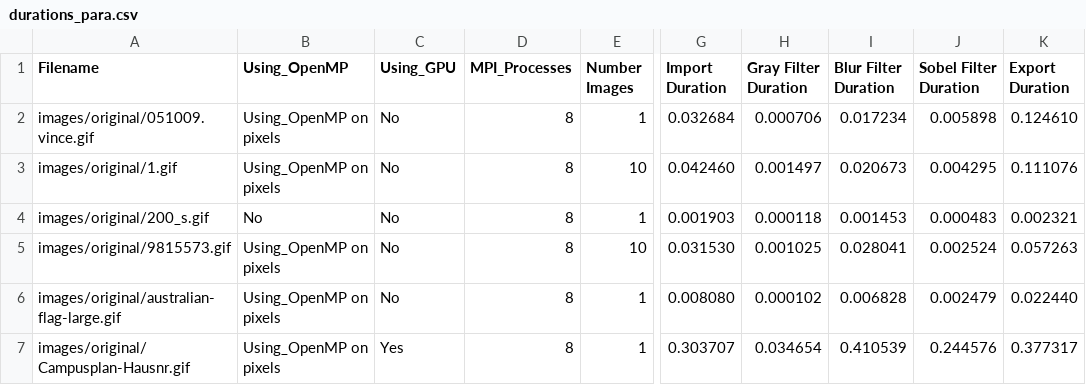
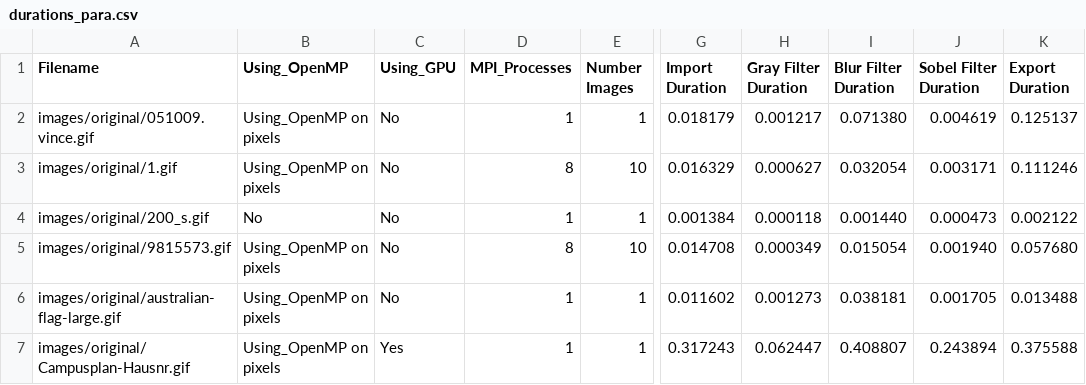
Before and after one commit to JohnnyVenturas/ParallelComputing, a CSV file: durations_para.csv, drawn as a sheet; only a part is shown, gaps mark what is left out; the diff covers the shown part only; the diff names each change by its address in the sheet, - before the commit and + after, or states it on an @@ line.

Commit message:
Added variable number of MPI nodes

```diff
--- a/durations_para.csv
+++ b/durations_para.csv
-D2 (MPI_Processes): 8
+D2 (MPI_Processes): 1
-G2 (Import Duration): 0.032684
+G2 (Import Duration): 0.018179
-H2 (Gray Filter Duration): 0.000706
+H2 (Gray Filter Duration): 0.001217
-I2 (Blur Filter Duration): 0.017234
+I2 (Blur Filter Duration): 0.071380
-J2 (Sobel Filter Duration): 0.005898
+J2 (Sobel Filter Duration): 0.004619
-K2 (Export Duration): 0.124610
+K2 (Export Duration): 0.125137
-G3 (Import Duration): 0.042460
+G3 (Import Duration): 0.016329
-H3 (Gray Filter Duration): 0.001497
+H3 (Gray Filter Duration): 0.000627
-I3 (Blur Filter Duration): 0.020673
+I3 (Blur Filter Duration): 0.032054
-J3 (Sobel Filter Duration): 0.004295
+J3 (Sobel Filter Duration): 0.003171
-K3 (Export Duration): 0.111076
+K3 (Export Duration): 0.111246
-D4 (MPI_Processes): 8
+D4 (MPI_Processes): 1
-G4 (Import Duration): 0.001903
+G4 (Import Duration): 0.001384
-I4 (Blur Filter Duration): 0.001453
+I4 (Blur Filter Duration): 0.001440
-J4 (Sobel Filter Duration): 0.000483
+J4 (Sobel Filter Duration): 0.000473
-K4 (Export Duration): 0.002321
+K4 (Export Duration): 0.002122
-G5 (Import Duration): 0.031530
+G5 (Import Duration): 0.014708
-H5 (Gray Filter Duration): 0.001025
+H5 (Gray Filter Duration): 0.000349
-I5 (Blur Filter Duration): 0.028041
+I5 (Blur Filter Duration): 0.015054
-J5 (Sobel Filter Duration): 0.002524
+J5 (Sobel Filter Duration): 0.001940
-K5 (Export Duration): 0.057263
+K5 (Export Duration): 0.057680
-D6:D7 (MPI_Processes): 8
+D6:D7 (MPI_Processes): 1
-G6 (Import Duration): 0.008080
+G6 (Import Duration): 0.011602
-H6 (Gray Filter Duration): 0.000102
+H6 (Gray Filter Duration): 0.001273
-I6 (Blur Filter Duration): 0.006828
+I6 (Blur Filter Duration): 0.038181
-J6 (Sobel Filter Duration): 0.002479
+J6 (Sobel Filter Duration): 0.001705
-K6 (Export Duration): 0.022440
+K6 (Export Duration): 0.013488
-G7 (Import Duration): 0.303707
+G7 (Import Duration): 0.317243
-H7 (Gray Filter Duration): 0.034654
+H7 (Gray Filter Duration): 0.062447
-I7 (Blur Filter Duration): 0.410539
+I7 (Blur Filter Duration): 0.408807
-J7 (Sobel Filter Duration): 0.244576
+J7 (Sobel Filter Duration): 0.243894
-K7 (Export Duration): 0.377317
+K7 (Export Duration): 0.375588
```
Also changed, not shown: 50 edited cells elsewhere in this file, 3 other files.
